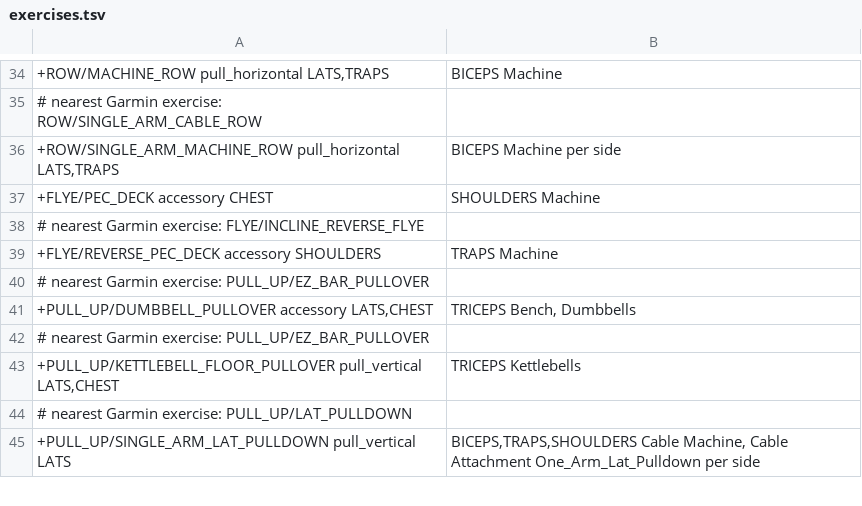
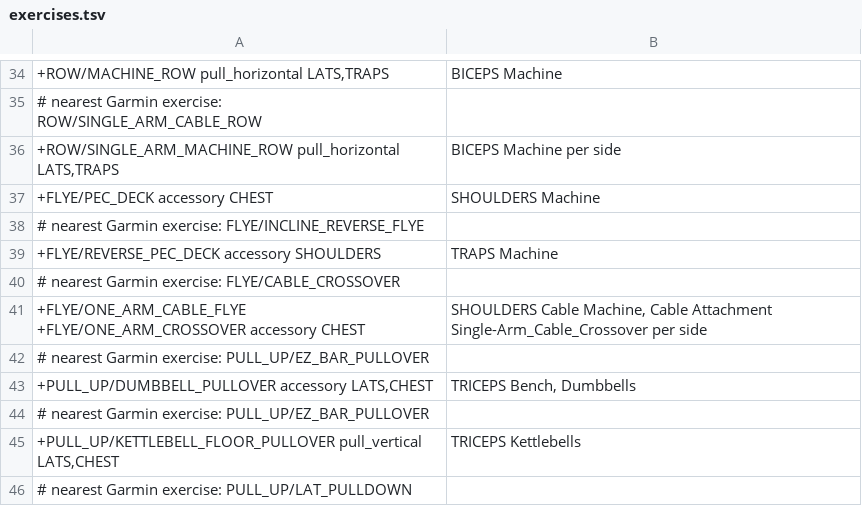
Before and after one commit to jlehen/Stamind, a TSV file: stamind/strength/exercises.tsv, drawn as a sheet; only a part is shown, gaps mark what is left out; the shorter side is filled out with more unchanged rows.

```diff
--- a/stamind/strength/exercises.tsv
+++ b/stamind/strength/exercises.tsv
@@ -40,2 +40,4 @@
 +FLYE/REVERSE_PEC_DECK	accessory	SHOULDERS|TRAPS	Machine
+# nearest Garmin exercise: FLYE/CABLE_CROSSOVER
++FLYE/ONE_ARM_CABLE_FLYE +FLYE/ONE_ARM_CROSSOVER	accessory	CHEST|SHOULDERS	Cable Machine, Cable Attachment	Single-Arm_Cable_Crossover	per side
 # nearest Garmin exercise: PULL_UP/EZ_BAR_PULLOVER
```
Also changed, not shown: 3 other files.
